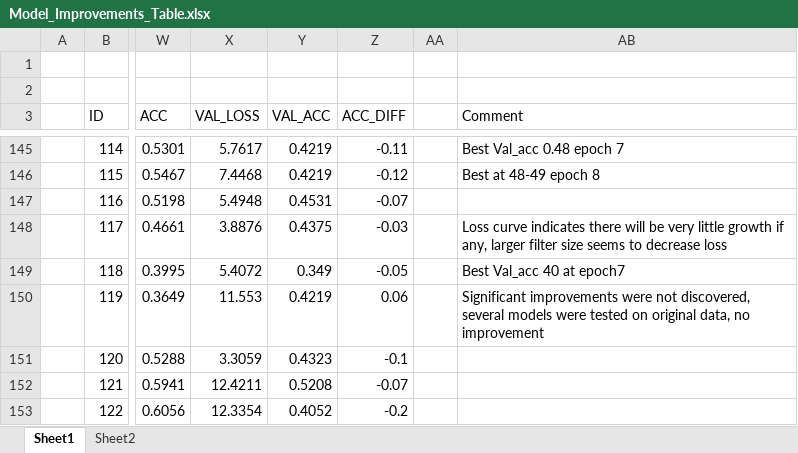
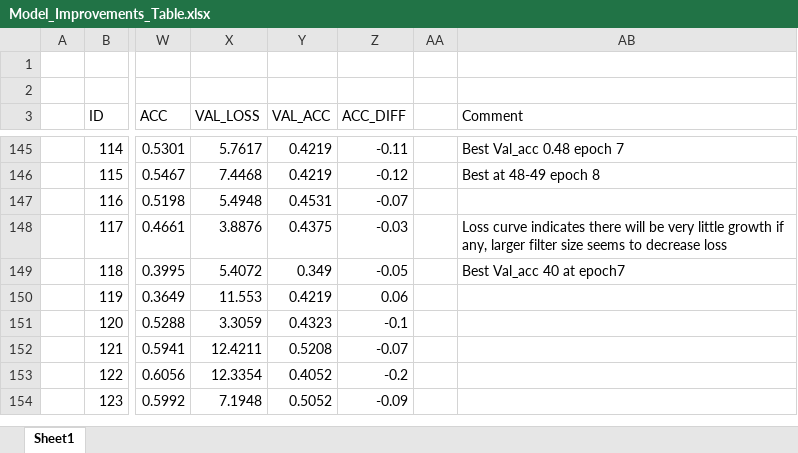
Before and after one commit to gitfolder/capstone, an Excel workbook: Model_Improvements_Table.xlsx, sheet Sheet1, drawn as a sheet; only a part is shown, gaps mark what is left out; the shorter side is filled out with more unchanged rows; values as stored, in another font and other column widths than the file's, no cell formats; the diff covers the shown part only; the diff names each change by its address in the sheet, - before the commit and + after, or states it on an @@ line.

Commit message:
Started working on augmentations
More tests to improve models
Creating functions for Rotation, Crop+Flip, Zoom and Color augmentations

```diff
--- a/Model_Improvements_Table.xlsx (sheet Sheet1)
+++ b/Model_Improvements_Table.xlsx (sheet Sheet1)
-sheet tab: Sheet2
-AB150 (Comment): Significant improvements were not discovered, several models were tested on original data, no improvement
+AB150 (Comment): (empty)
```
Also changed, not shown: 31 added rows and 10 edited cells elsewhere in this sheet, cell formats, formulas that keep their value, 1 other file.
